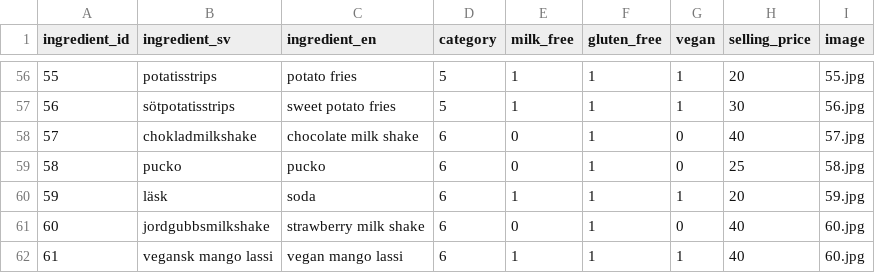
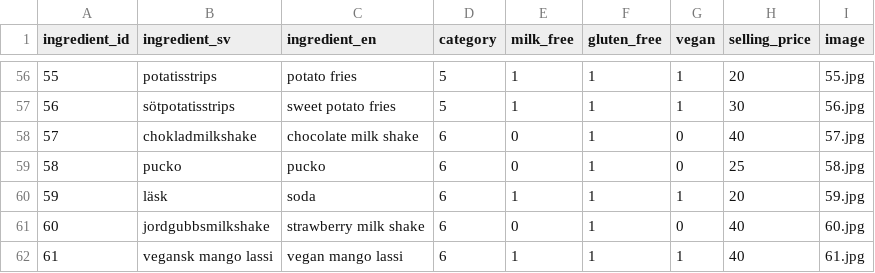
Before and after one commit to NevineMGouda/burger-skeleton, a CSV file: data/ingredients.csv, drawn as a sheet; only a part is shown, gaps mark what is left out.

Commit message:
modify the last ingredient image

```diff
--- a/data/ingredients.csv
+++ b/data/ingredients.csv
@@ -61,2 +61,2 @@ ingredient_id,ingredient_sv,ingredient_en,category,milk_free,gluten_free,vegan,s
 60,jordgubbsmilkshake,strawberry milk shake,6,0,1,0,40,60.jpg
-61,vegansk mango lassi,vegan mango lassi,6,1,1,1,40,60.jpg
+61,vegansk mango lassi,vegan mango lassi,6,1,1,1,40,61.jpg
```
